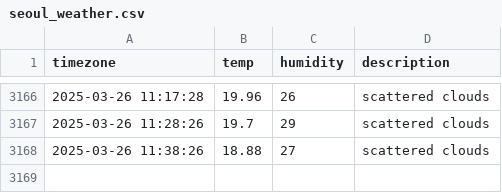
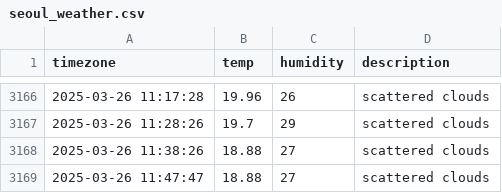
Before and after one commit to yijunnykim/seoul_weather, a CSV file: seoul_weather.csv, drawn as a sheet; only a part is shown, gaps mark what is left out; the diff names each change by its address in the sheet, - before the commit and + after, or states it on an @@ line.

```diff
--- a/seoul_weather.csv
+++ b/seoul_weather.csv
+row 3169: 2025-03-26 11:47:47 | 18.88 | 27 | scattered clouds
```
